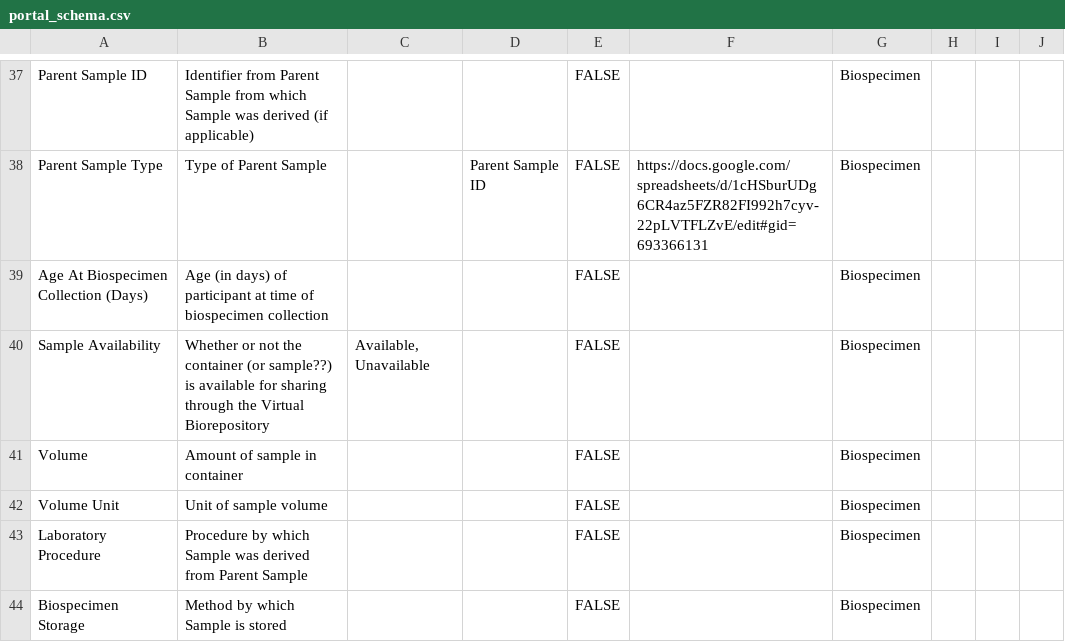
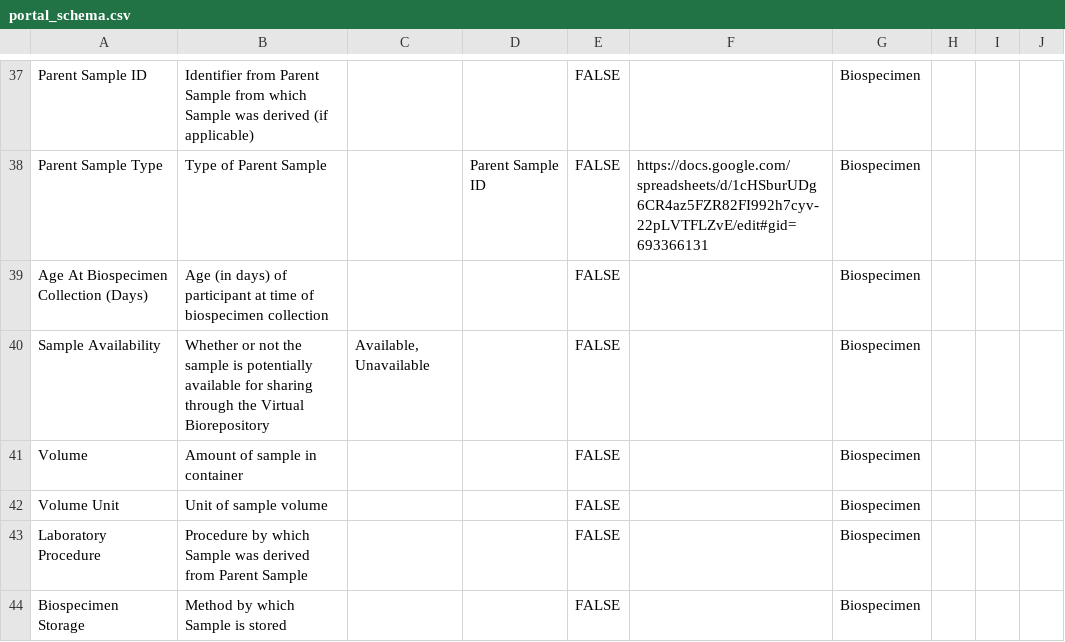
Before and after one commit to include-dcc/data-models, a CSV file: portal_schema.csv, drawn as a sheet; only a part is shown, gaps mark what is left out; the diff covers the shown part only.

Commit message:
v1.1 of schema

```diff
--- a/portal_schema.csv
+++ b/portal_schema.csv
@@ -39,3 +39,3 @@ Parent Sample Type,Type of Parent Sample,,Parent Sample ID,FALSE,https://docs.go
 Age At Biospecimen Collection (Days),Age (in days) of participant at time of biospecimen collection,,,FALSE,,Biospecimen,,,
-Sample Availability,Whether or not the container (or sample??) is available for sharing through the Virtual Biorepository,"Available, Unavailable",,FALSE,,Biospecimen,,,
+Sample Availability,Whether or not the sample is potentially available for sharing through the Virtual Biorepository,"Available, Unavailable",,FALSE,,Biospecimen,,,
 Volume,Amount of sample in container,,,FALSE,,Biospecimen,,,
```
Also changed, not shown: 1 added row and 7 edited cells elsewhere in this file, 1 other file.
